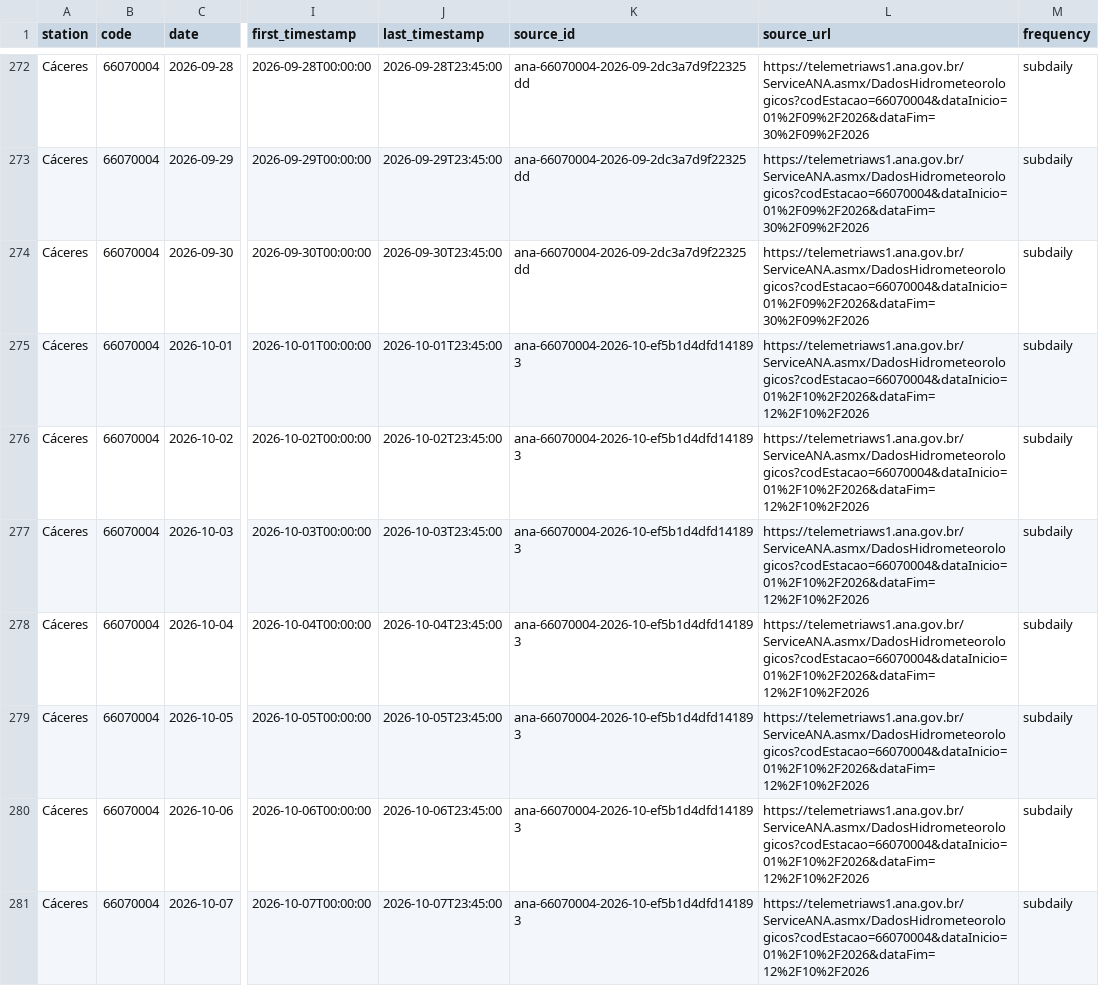
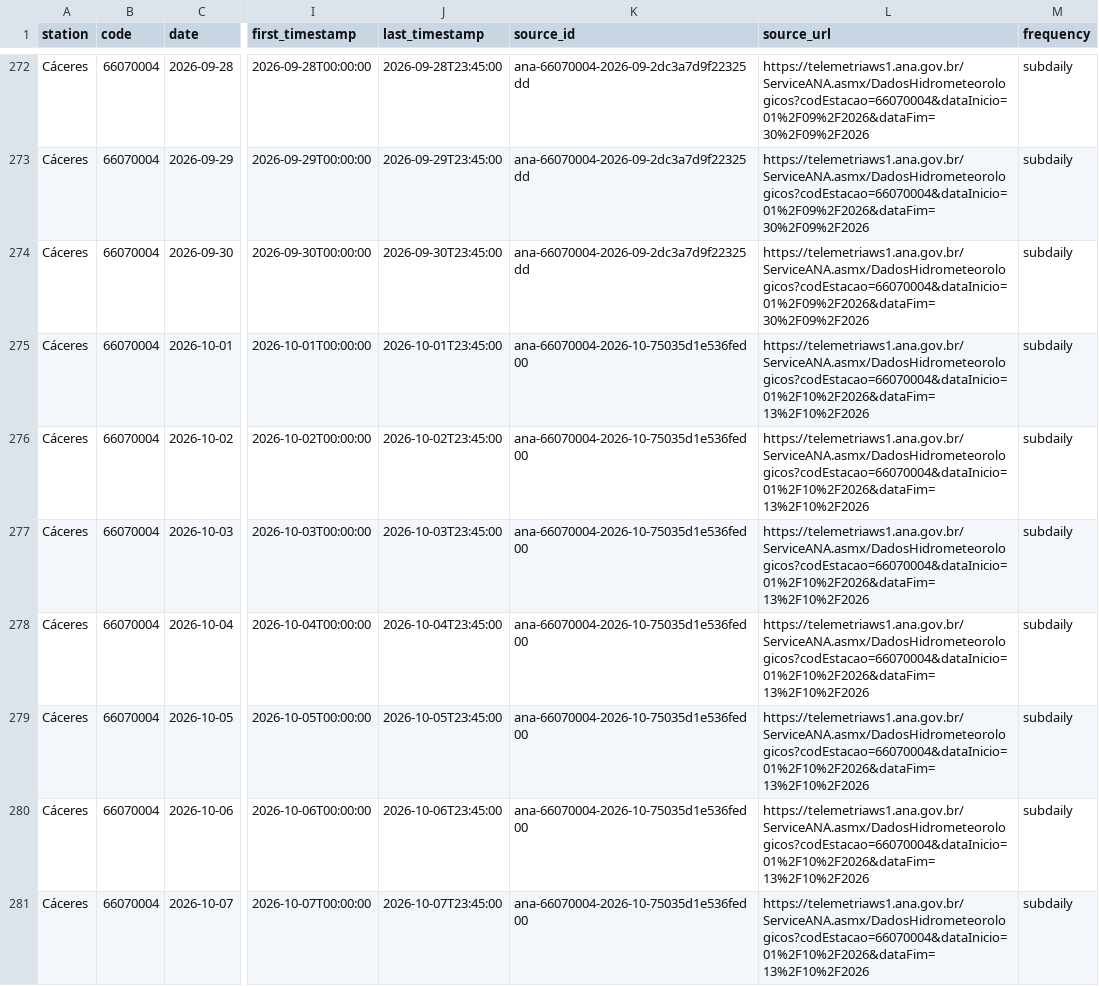
Before and after one commit to ernandes-sobreira/cota-rio-paraguai, a CSV file: data/telemetry-daily.csv, drawn as a sheet; only a part is shown, gaps mark what is left out; the diff covers the shown part only; the diff names each change by its address in the sheet, - before the commit and + after, or states it on an @@ line.

```diff
--- a/data/telemetry-daily.csv
+++ b/data/telemetry-daily.csv
-K275:K281 (source_id): ana-66070004-2026-10-ef5b1d4dfd141893
+K275:K281 (source_id): ana-66070004-2026-10-75035d1e536fed00
-L275:L281 (source_url): https://telemetriaws1.ana.gov.br/ServiceANA.asmx/DadosHidrometeorologicos?codEstacao=66070004&dataInicio=01%2F10%2F2026&dataFim=12%2F10%2F2026
+L275:L281 (source_url): https://telemetriaws1.ana.gov.br/ServiceANA.asmx/DadosHidrometeorologicos?codEstacao=66070004&dataInicio=01%2F10%2F2026&dataFim=13%2F10%2F2026
```
Also changed, not shown: 2 added rows and 48 edited cells elsewhere in this file, 5 other files.
